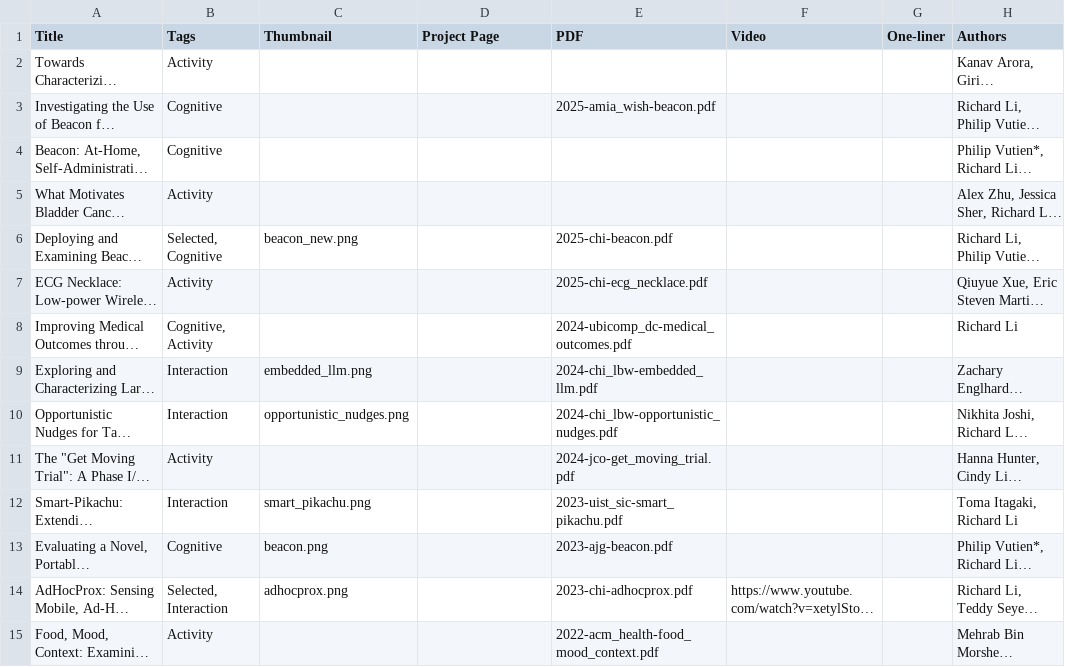
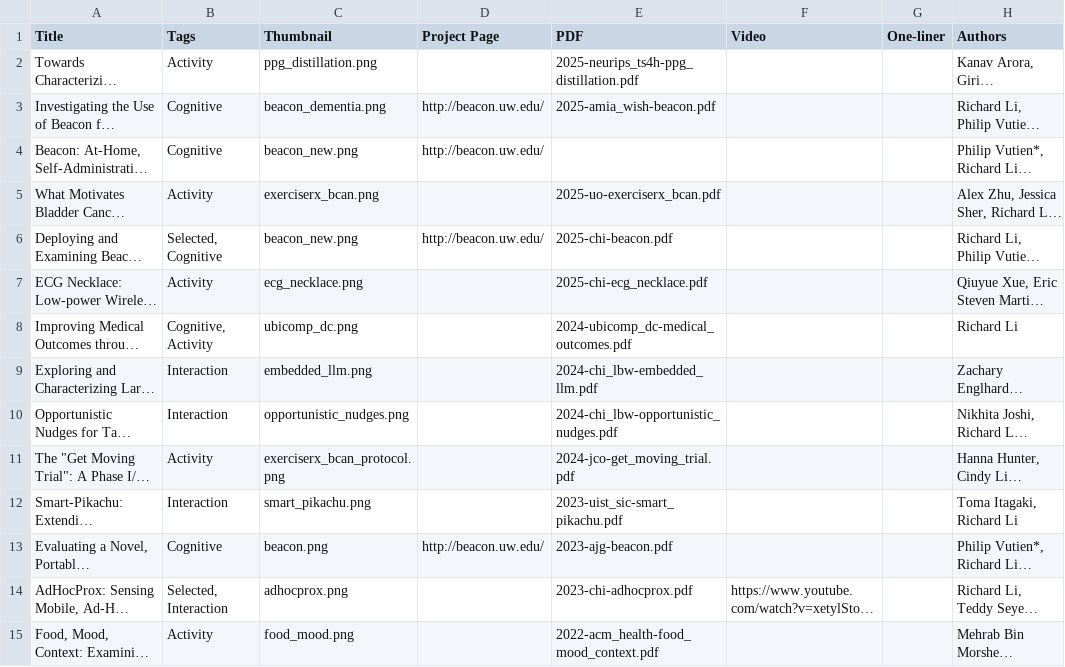
Before and after one commit to lichard49/lichard49.github.io, a CSV file: data/papers.csv, drawn as a sheet; only a part is shown; long unchanged cells end in …; the diff covers the shown part only; the diff names each change by its address in the sheet, - before the commit and + after, or states it on an @@ line.

Commit message:
Add latest paper PDFs and thumbnails

```diff
--- a/data/papers.csv
+++ b/data/papers.csv
-C2 (Thumbnail): (empty)
+C2 (Thumbnail): ppg_distillation.png
-E2 (PDF): (empty)
+E2 (PDF): 2025-neurips_ts4h-ppg_distillation.pdf
-C3 (Thumbnail): (empty)
+C3 (Thumbnail): beacon_dementia.png
-D3:D4 (Project Page): (empty)
+D3:D4 (Project Page): http://beacon.uw.edu/
-C4 (Thumbnail): (empty)
+C4 (Thumbnail): beacon_new.png
-C5 (Thumbnail): (empty)
+C5 (Thumbnail): exerciserx_bcan.png
-E5 (PDF): (empty)
+E5 (PDF): 2025-uo-exerciserx_bcan.pdf
-D6 (Project Page): (empty)
+D6 (Project Page): http://beacon.uw.edu/
-C7 (Thumbnail): (empty)
+C7 (Thumbnail): ecg_necklace.png
-C8 (Thumbnail): (empty)
+C8 (Thumbnail): ubicomp_dc.png
-C11 (Thumbnail): (empty)
+C11 (Thumbnail): exerciserx_bcan_protocol.png
-D13 (Project Page): (empty)
+D13 (Project Page): http://beacon.uw.edu/
-C15 (Thumbnail): (empty)
+C15 (Thumbnail): food_mood.png
```
Also changed, not shown: 5 edited cells elsewhere in this file, 15 other files.
